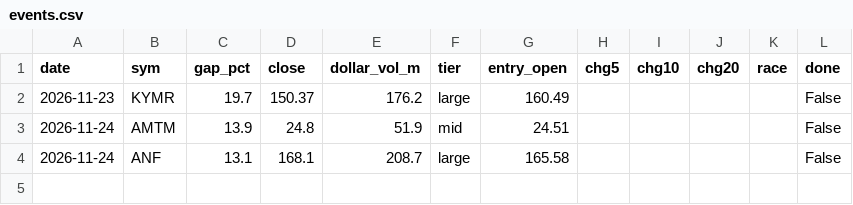
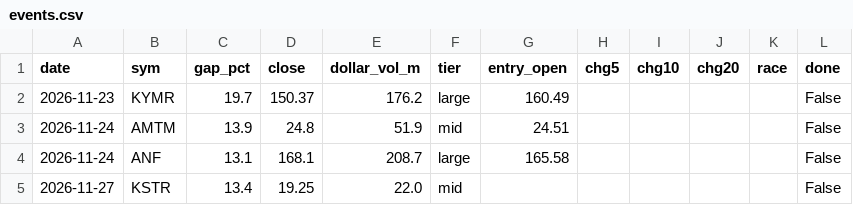
Before and after one commit to asrarabha8-cmyk/macdscanner, a CSV file: logs/gap_fade/events.csv, drawn as a sheet; the diff names each change by its address in the sheet, - before the commit and + after, or states it on an @@ line.

Commit message:
gap fade log 2026-11-28

```diff
--- a/logs/gap_fade/events.csv
+++ b/logs/gap_fade/events.csv
+row 5: 2026-11-27 | KSTR | 13.4 | 19.25 | 22.0 | mid |  |  |  |  |  | False
```
